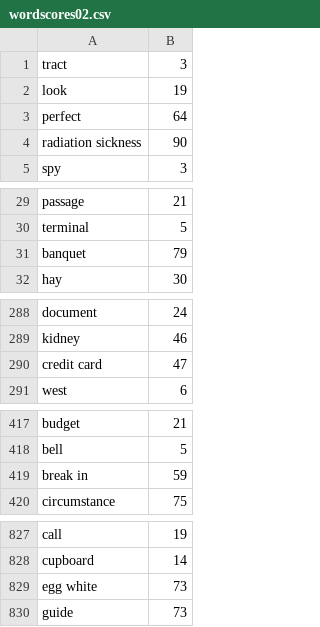
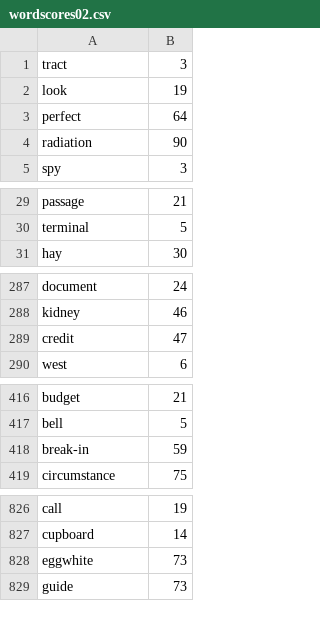
Before and after one commit to ananthugrasenan/Completely, a CSV file: resources/wordscores02.csv, drawn as a sheet; only a part is shown, gaps mark what is left out.

```diff
--- a/resources/wordscores02.csv
+++ b/resources/wordscores02.csv
@@ -3,3 +3,3 @@ look,19
 perfect,64
-radiation sickness,90
+radiation,90
 spy,3
@@ -30,3 +30,2 @@ passage,21
 terminal,5
-banquet,79
 hay,30
@@ -289,3 +288,3 @@ document,24
 kidney,46
-credit card,47
+credit,47
 west,6
@@ -418,3 +417,3 @@ budget,21
 bell,5
-break in,59
+break-in,59
 circumstance,75
@@ -828,3 +827,3 @@ call,19
 cupboard,14
-egg white,73
+eggwhite,73
 guide,73
```
Also changed, not shown: resources/wordscores03.csv, resources/wordscores04.csv, 2 other files.
